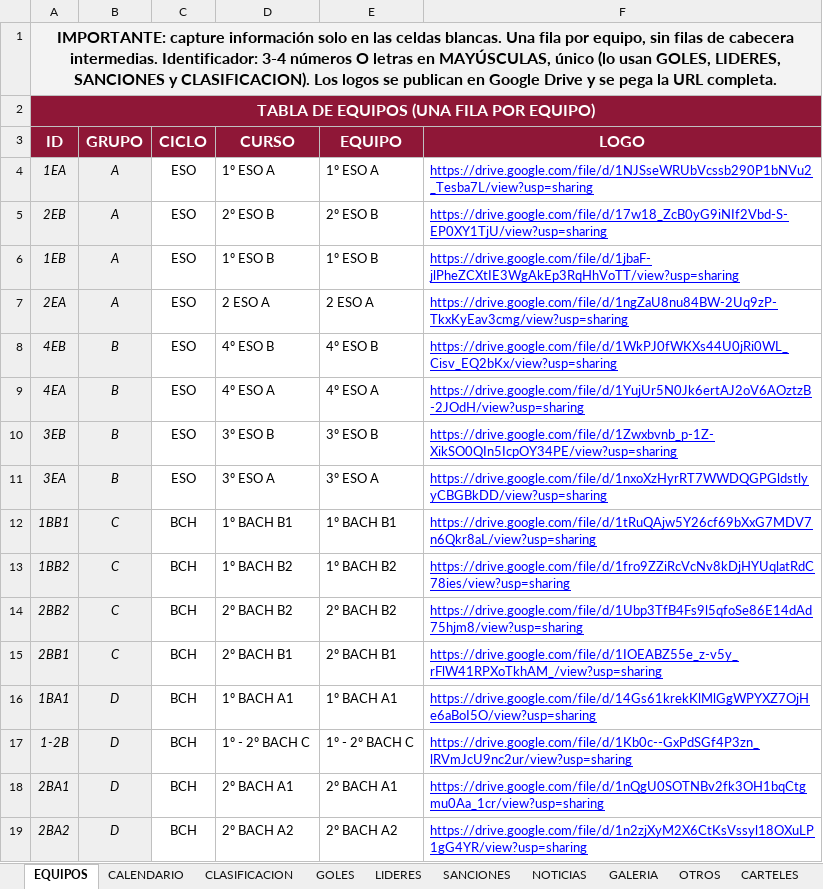
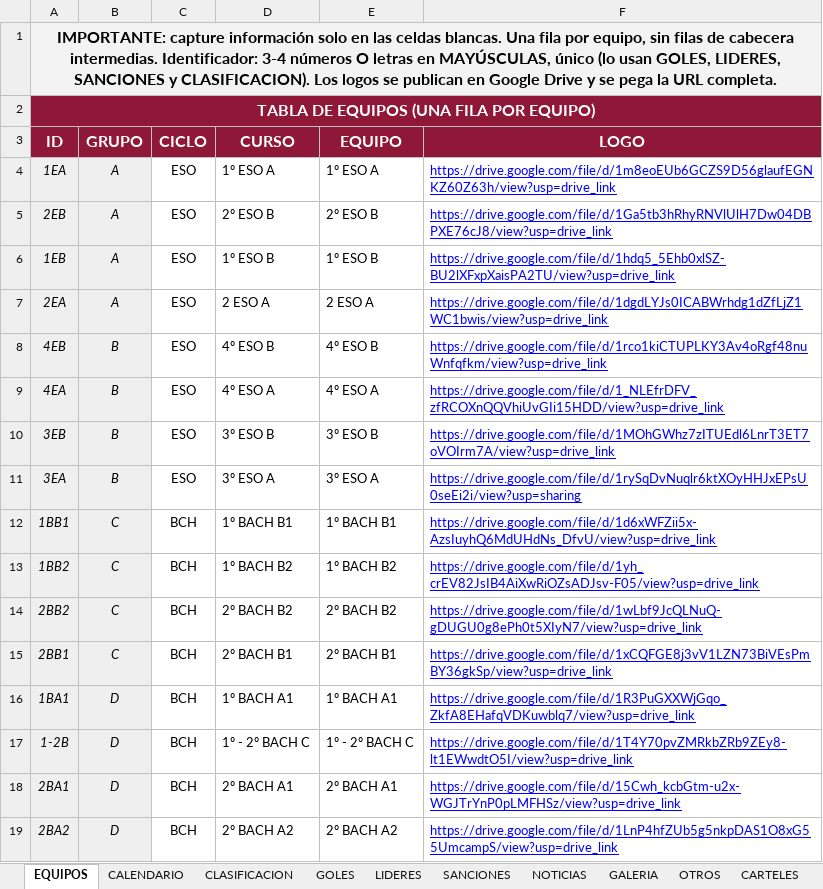
Before and after one commit to GerardoHMX/TorneoEscolar, an Excel workbook: Torneo Al-Andalus 26-27.xlsx, sheet EQUIPOS, drawn as a sheet; values as stored, in another font and other column widths than the file's, no borders; charts and pictures not drawn; the diff names each change by its address in the sheet, - before the commit and + after, or states it on an @@ line.

```diff
--- a/Torneo Al-Andalus 26-27.xlsx (sheet EQUIPOS)
+++ b/Torneo Al-Andalus 26-27.xlsx (sheet EQUIPOS)
-F4 (LOGO): https://drive.google.com/file/d/1NJSseWRUbVcssb290P1bNVu2_Tesba7L/view?usp=sharing
+F4 (LOGO): https://drive.google.com/file/d/1m8eoEUb6GCZS9D56glaufEGNKZ60Z63h/view?usp=drive_link
-F5 (LOGO): https://drive.google.com/file/d/17w18_ZcB0yG9iNIf2Vbd-S-EP0XY1TjU/view?usp=sharing
+F5 (LOGO): https://drive.google.com/file/d/1Ga5tb3hRhyRNVlUlH7Dw04DBPXE76cJ8/view?usp=drive_link
-F6 (LOGO): https://drive.google.com/file/d/1jbaF-jlPheZCXtIE3WgAkEp3RqHhVoTT/view?usp=sharing
+F6 (LOGO): https://drive.google.com/file/d/1hdq5_5Ehb0xlSZ-BU2lXFxpXaisPA2TU/view?usp=drive_link
-F7 (LOGO): https://drive.google.com/file/d/1ngZaU8nu84BW-2Uq9zP-TkxKyEav3cmg/view?usp=sharing
+F7 (LOGO): https://drive.google.com/file/d/1dgdLYJs0ICABWrhdg1dZfLjZ1WC1bwis/view?usp=drive_link
-F8 (LOGO): https://drive.google.com/file/d/1WkPJ0fWKXs44U0jRi0WL_Cisv_EQ2bKx/view?usp=sharing
+F8 (LOGO): https://drive.google.com/file/d/1rco1kiCTUPLKY3Av4oRgf48nuWnfqfkm/view?usp=drive_link
-F9 (LOGO): https://drive.google.com/file/d/1YujUr5N0Jk6ertAJ2oV6AOztzB-2JOdH/view?usp=sharing
+F9 (LOGO): https://drive.google.com/file/d/1_NLEfrDFV_zfRCOXnQQVhiUvGIi15HDD/view?usp=drive_link
-F10 (LOGO): https://drive.google.com/file/d/1Zwxbvnb_p-1Z-XikSO0QIn5IcpOY34PE/view?usp=sharing
+F10 (LOGO): https://drive.google.com/file/d/1MOhGWhz7zITUEdl6LnrT3ET7oVOIrm7A/view?usp=drive_link
-F11 (LOGO): https://drive.google.com/file/d/1nxoXzHyrRT7WWDQGPGldstlyyCBGBkDD/view?usp=sharing
+F11 (LOGO): https://drive.google.com/file/d/1rySqDvNuqlr6ktXOyHHJxEPsU0seEi2i/view?usp=sharing
-F12 (LOGO): https://drive.google.com/file/d/1tRuQAjw5Y26cf69bXxG7MDV7n6Qkr8aL/view?usp=sharing
+F12 (LOGO): https://drive.google.com/file/d/1d6xWFZii5x-AzsIuyhQ6MdUHdNs_DfvU/view?usp=drive_link
-F13 (LOGO): https://drive.google.com/file/d/1fro9ZZiRcVcNv8kDjHYUqlatRdC78ies/view?usp=sharing
+F13 (LOGO): https://drive.google.com/file/d/1yh_crEV82JsIB4AiXwRiOZsADJsv-F05/view?usp=drive_link
-F14 (LOGO): https://drive.google.com/file/d/1Ubp3TfB4Fs9l5qfoSe86E14dAd75hjm8/view?usp=sharing
+F14 (LOGO): https://drive.google.com/file/d/1wLbf9JcQLNuQ-gDUGU0g8ePh0t5XIyN7/view?usp=drive_link
-F15 (LOGO): https://drive.google.com/file/d/1IOEABZ55e_z-v5y_rFlW41RPXoTkhAM_/view?usp=sharing
+F15 (LOGO): https://drive.google.com/file/d/1xCQFGE8j3vV1LZN73BiVEsPmBY36gkSp/view?usp=drive_link
-F16 (LOGO): https://drive.google.com/file/d/14Gs61krekKlMlGgWPYXZ7OjHe6aBoI5O/view?usp=sharing
+F16 (LOGO): https://drive.google.com/file/d/1R3PuGXXWjGqo_ZkfA8EHafqVDKuwblq7/view?usp=drive_link
-F17 (LOGO): https://drive.google.com/file/d/1Kb0c--GxPdSGf4P3zn_lRVmJcU9nc2ur/view?usp=sharing
+F17 (LOGO): https://drive.google.com/file/d/1T4Y70pvZMRkbZRb9ZEy8-lt1EWwdtO5I/view?usp=drive_link
-F18 (LOGO): https://drive.google.com/file/d/1nQgU0SOTNBv2fk3OH1bqCtgmu0Aa_1cr/view?usp=sharing
+F18 (LOGO): https://drive.google.com/file/d/15Cwh_kcbGtm-u2x-WGJTrYnP0pLMFHSz/view?usp=drive_link
-F19 (LOGO): https://drive.google.com/file/d/1n2zjXyM2X6CtKsVssyl18OXuLP1gG4YR/view?usp=sharing
+F19 (LOGO): https://drive.google.com/file/d/1LnP4hfZUb5g5nkpDAS1O8xG55UmcampS/view?usp=drive_link
```
Also changed, not shown: sheet CLASIFICACION, sheet NOTICIAS, sheet GALERIA, sheet CALENDARIO, sheet CARTELES, sheet CONFIGURACION, formulas that keep their value.
